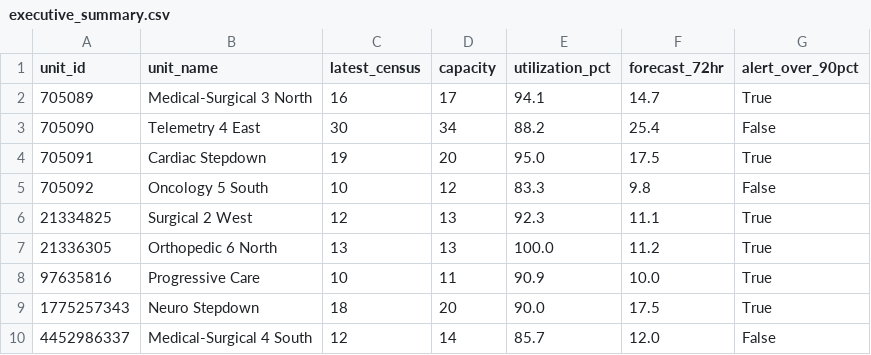
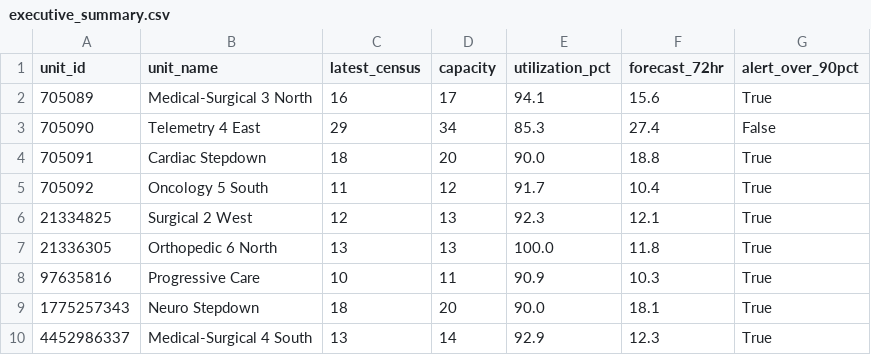
Before and after one commit to joshquigs11093/Nurse_Unit_Census_Prediction, a CSV file: outputs/tableau/executive_summary.csv, drawn as a sheet.

```diff
--- a/outputs/tableau/executive_summary.csv
+++ b/outputs/tableau/executive_summary.csv
@@ -1,10 +1,10 @@
 unit_id,unit_name,latest_census,capacity,utilization_pct,forecast_72hr,alert_over_90pct
-705089,Medical-Surgical 3 North,16,17,94.1,14.7,True
-705090,Telemetry 4 East,30,34,88.2,25.4,False
-705091,Cardiac Stepdown,19,20,95.0,17.5,True
-705092,Oncology 5 South,10,12,83.3,9.8,False
-21334825,Surgical 2 West,12,13,92.3,11.1,True
-21336305,Orthopedic 6 North,13,13,100.0,11.2,True
-97635816,Progressive Care,10,11,90.9,10.0,True
-1775257343,Neuro Stepdown,18,20,90.0,17.5,True
-4452986337,Medical-Surgical 4 South,12,14,85.7,12.0,False
+705089,Medical-Surgical 3 North,16,17,94.1,15.6,True
+705090,Telemetry 4 East,29,34,85.3,27.4,False
+705091,Cardiac Stepdown,18,20,90.0,18.8,True
+705092,Oncology 5 South,11,12,91.7,10.4,True
+21334825,Surgical 2 West,12,13,92.3,12.1,True
+21336305,Orthopedic 6 North,13,13,100.0,11.8,True
+97635816,Progressive Care,10,11,90.9,10.3,True
+1775257343,Neuro Stepdown,18,20,90.0,18.1,True
+4452986337,Medical-Surgical 4 South,13,14,92.9,12.3,True
```
Also changed, not shown: outputs/tableau/forecast_predictions.csv, outputs/tableau/forecast_timeline.csv, 1 other file.
